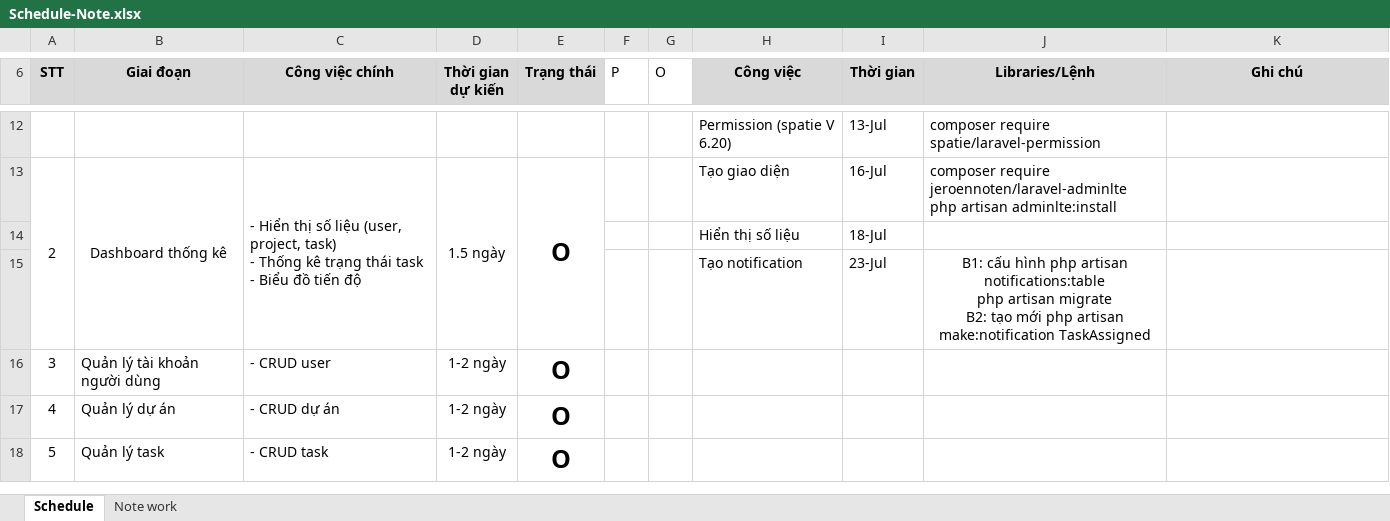
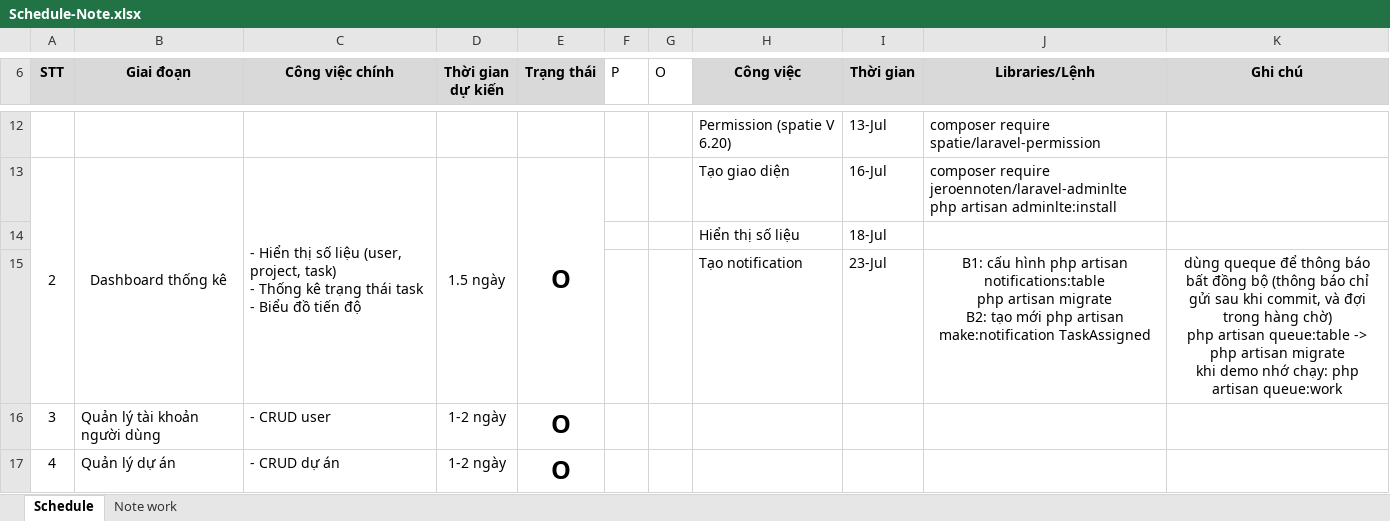
Before and after one commit to Der300/task-manager-laravel, an Excel workbook: Schedule-Note.xlsx, sheet Schedule, drawn as a sheet; only a part is shown, gaps mark what is left out; the shorter side is filled out with more unchanged rows; values as stored, in another font and other column widths than the file's, no borders; conditional formats not drawn; ↵ is a line break in a cell; the diff names each change by its address in the sheet, - before the commit and + after, or states it on an @@ line.

Commit message:
GĐ 4-1-1: Gửi thông báo khi user được assign vào project. Dùng queue (tạo bảng jobs) để xử lý bất đồng bộ. Cập nhật APP_URL=http://127.0.0.1:8000 để thông báo trỏ đúng server. Chạy php artisan queue:work để kích hoạt xử lý hàng đợi.

```diff
--- a/Schedule-Note.xlsx (sheet Schedule)
+++ b/Schedule-Note.xlsx (sheet Schedule)
-K15 (Ghi chú): (empty)
+K15 (Ghi chú): dùng queque để thông báo bất đồng bộ (thông báo chỉ gửi sau khi commit, và đợi trong hàng chờ) ↵ php artisan queue:table -> php artisan migrate ↵ khi demo nhớ chạy: php artisan queue:work
```
Also changed, not shown: 6 other files.
